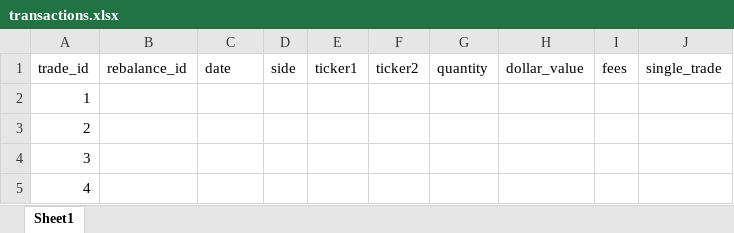
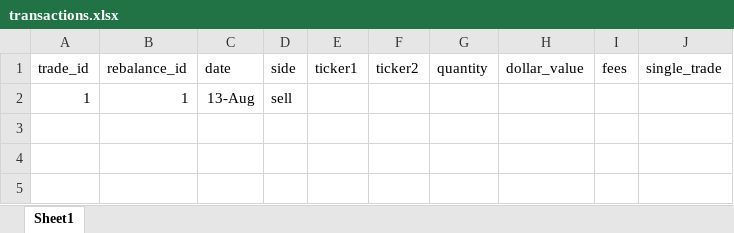
Before and after one commit to pegahcarter/crypto-simulations, an Excel workbook: transactions.xlsx, sheet Sheet1, drawn as a sheet; values as stored, in another font and other column widths than the file's, no borders; removed rows and columns are numbered as before the commit, all else as after; the diff names each change by its address in the sheet, - before the commit and + after, or states it on an @@ line.

```diff
--- a/transactions.xlsx (sheet Sheet1)
+++ b/transactions.xlsx (sheet Sheet1)
-row 2: 1
-row 3: 2
-row 4: 3
-row 5: 4
+row 2: 1 | 1 | 13-Aug | sell
```
Also changed, not shown: 3 other files.
